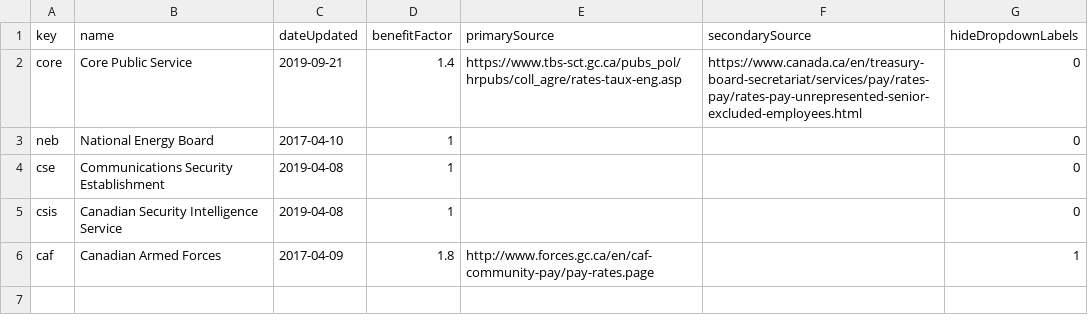
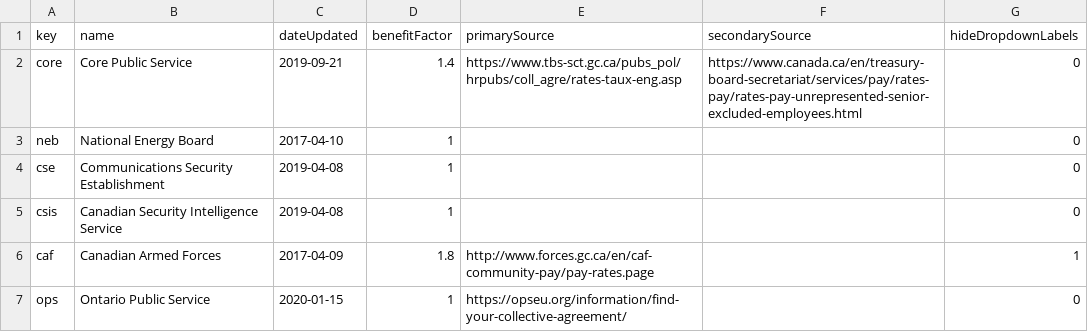
Before and after one commit to meetingcostcalculator/meeting-cost-calculator-data, a CSV file: ca/organizations.csv, drawn as a sheet.

Commit message:
Initial commit of user-submitted Ontario Public Service classification data

```diff
--- a/ca/organizations.csv
+++ b/ca/organizations.csv
@@ -6 +6,2 @@ csis,Canadian Security Intelligence Service,2019-04-08,1,,,0
 caf,Canadian Armed Forces,2017-04-09,1.8,http://www.forces.gc.ca/en/caf-community-pay/pay-rates.page,,1
+ops,Ontario Public Service,2020-01-15,1,https://opseu.org/information/find-your-collective-agreement/,,0
```
Also changed, not shown: 1 other file.
